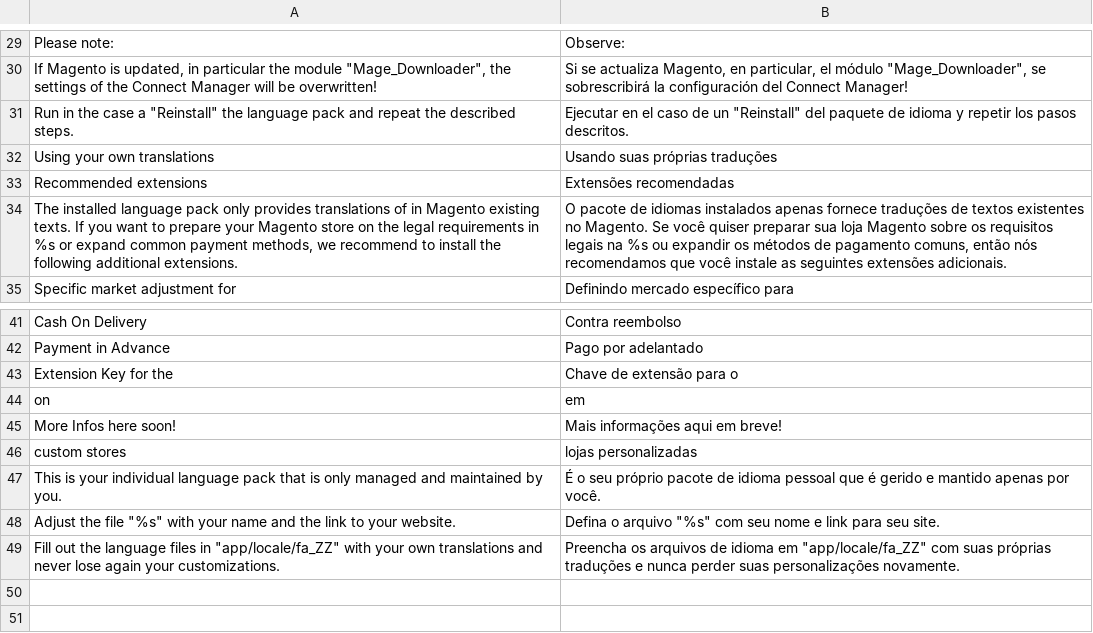
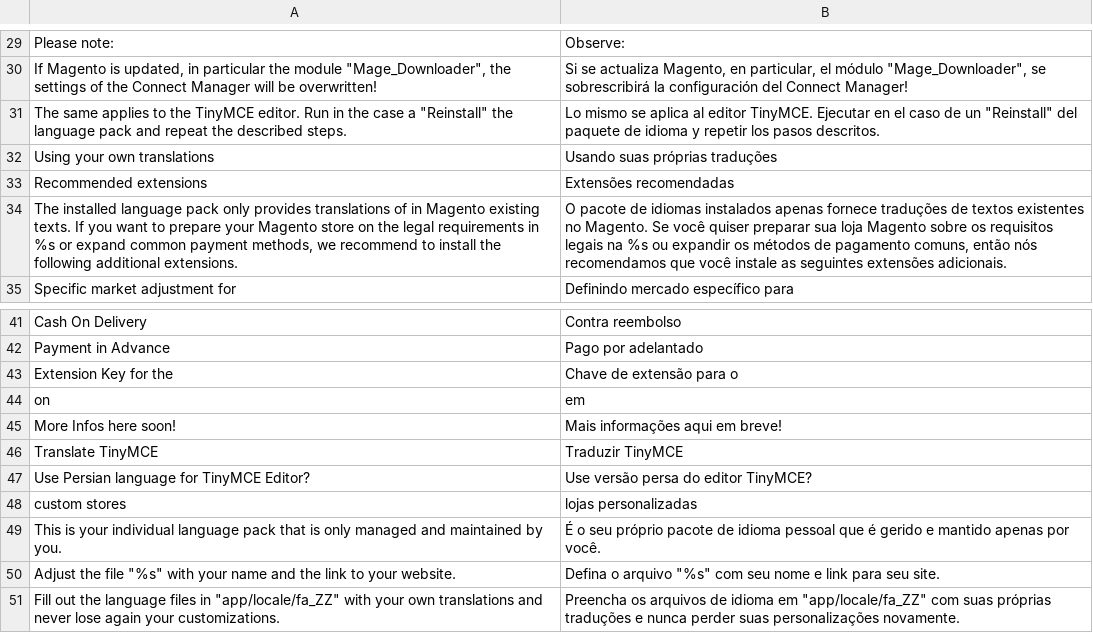
Before and after one commit to MaWoScha/German_LocalePack_fa_IR_, a CSV file: app/locale/pt_PT/German_LocaleFa.csv, drawn as a sheet; only a part is shown, gaps mark what is left out.

```diff
--- a/app/locale/pt_PT/German_LocaleFa.csv
+++ b/app/locale/pt_PT/German_LocaleFa.csv
@@ -30,3 +30,3 @@
 "If Magento is updated, in particular the module ""Mage_Downloader"", the settings of the Connect Manager will be overwritten!","Si se actualiza Magento, en particular, el módulo ""Mage_Downloader"", se sobrescribirá la configuración del Connect Manager!"
-"Run in the case a ""Reinstall"" the language pack and repeat the described steps.","Ejecutar en el caso de un ""Reinstall"" del paquete de idioma y repetir los pasos descritos."
+"The same applies to the TinyMCE editor. Run in the case a ""Reinstall"" the language pack and repeat the described steps.","Lo mismo se aplica al editor TinyMCE. Ejecutar en el caso de un ""Reinstall"" del paquete de idioma y repetir los pasos descritos."
 "Using your own translations","Usando suas próprias traduções"
@@ -45,2 +45,4 @@
 "More Infos here soon!","Mais informações aqui em breve!"
+"Translate TinyMCE","Traduzir TinyMCE"
+"Use Persian language for TinyMCE Editor?","Use versão persa do editor TinyMCE?"
 "custom stores","lojas personalizadas"
```
Also changed, not shown: app/locale/de_DE/German_LocaleFa.csv, app/locale/en_US/German_LocaleFa.csv, 28 other files.
